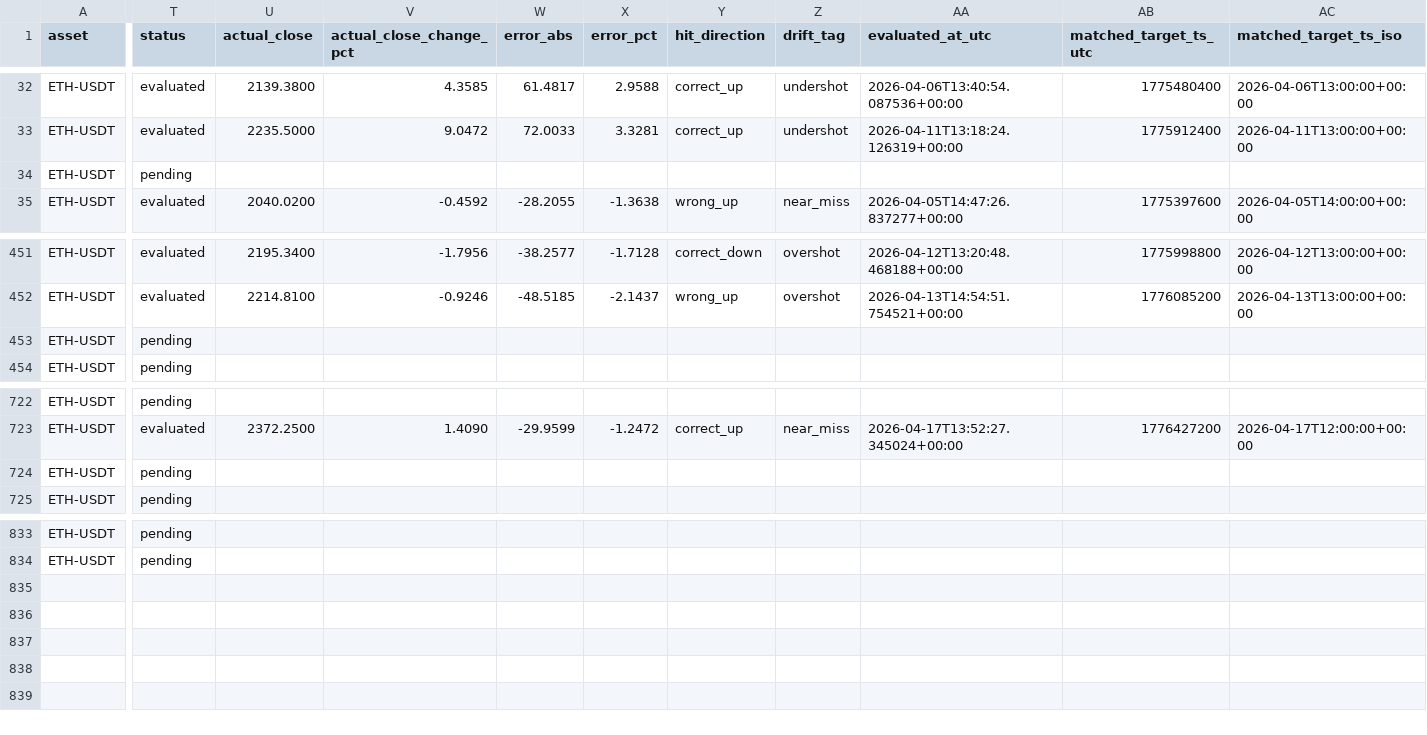
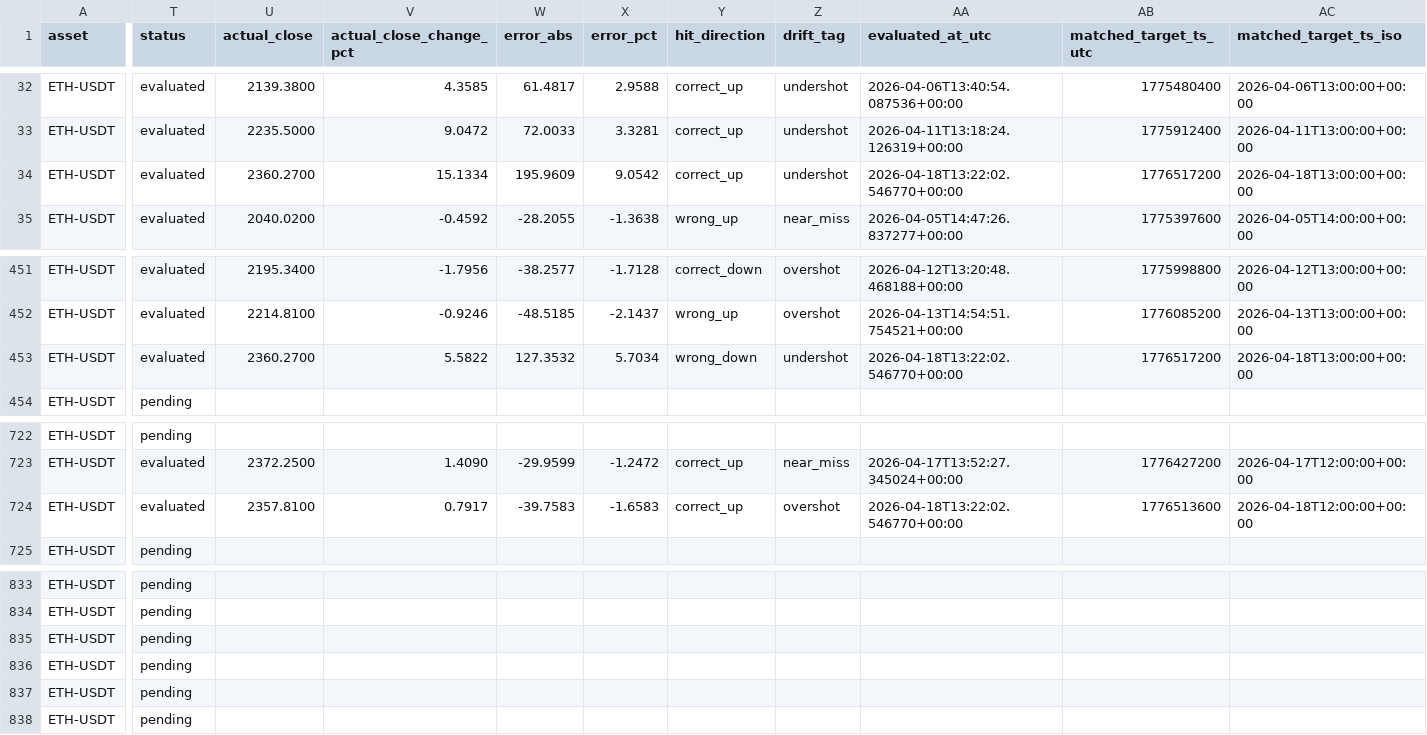
Before and after one commit to myslostelfgaming-collab/crypto-deployment-signal, a CSV file: data/model/predictions_v1.csv, drawn as a sheet; only a part is shown, gaps mark what is left out; rows hold the shown columns only; the diff covers the shown part only; the diff names each change by its address in the sheet, - before the commit and + after, or states it on an @@ line.

```diff
--- a/data/model/predictions_v1.csv
+++ b/data/model/predictions_v1.csv
-T34 (status): pending
+T34 (status): evaluated
-U34 (actual_close): (empty)
+U34 (actual_close): 2360.2700
-V34 (actual_close_change_pct): (empty)
+V34 (actual_close_change_pct): 15.1334
-W34 (error_abs): (empty)
+W34 (error_abs): 195.9609
-X34 (error_pct): (empty)
+X34 (error_pct): 9.0542
-Y34 (hit_direction): (empty)
+Y34 (hit_direction): correct_up
-Z34 (drift_tag): (empty)
+Z34 (drift_tag): undershot
-AA34 (evaluated_at_utc): (empty)
+AA34 (evaluated_at_utc): 2026-04-18T13:22:02.546770+00:00
-AB34 (matched_target_ts_utc): (empty)
+AB34 (matched_target_ts_utc): 1776517200
-AC34 (matched_target_ts_iso): (empty)
+AC34 (matched_target_ts_iso): 2026-04-18T13:00:00+00:00
-T453 (status): pending
+T453 (status): evaluated
-U453 (actual_close): (empty)
+U453 (actual_close): 2360.2700
-V453 (actual_close_change_pct): (empty)
+V453 (actual_close_change_pct): 5.5822
-W453 (error_abs): (empty)
+W453 (error_abs): 127.3532
-X453 (error_pct): (empty)
+X453 (error_pct): 5.7034
-Y453 (hit_direction): (empty)
+Y453 (hit_direction): wrong_down
-Z453 (drift_tag): (empty)
+Z453 (drift_tag): undershot
-AA453 (evaluated_at_utc): (empty)
+AA453 (evaluated_at_utc): 2026-04-18T13:22:02.546770+00:00
-AB453 (matched_target_ts_utc): (empty)
+AB453 (matched_target_ts_utc): 1776517200
-AC453 (matched_target_ts_iso): (empty)
+AC453 (matched_target_ts_iso): 2026-04-18T13:00:00+00:00
-T724 (status): pending
+T724 (status): evaluated
-U724 (actual_close): (empty)
+U724 (actual_close): 2357.8100
-V724 (actual_close_change_pct): (empty)
+V724 (actual_close_change_pct): 0.7917
-W724 (error_abs): (empty)
+W724 (error_abs): -39.7583
-X724 (error_pct): (empty)
+X724 (error_pct): -1.6583
-Y724 (hit_direction): (empty)
+Y724 (hit_direction): correct_up
-Z724 (drift_tag): (empty)
+Z724 (drift_tag): overshot
-AA724 (evaluated_at_utc): (empty)
+AA724 (evaluated_at_utc): 2026-04-18T13:22:02.546770+00:00
-AB724 (matched_target_ts_utc): (empty)
+AB724 (matched_target_ts_utc): 1776513600
-AC724 (matched_target_ts_iso): (empty)
+AC724 (matched_target_ts_iso): 2026-04-18T12:00:00+00:00
+row 835: ETH-USDT | pending
+row 836: ETH-USDT | pending
+row 837: ETH-USDT | pending
+row 838: ETH-USDT | pending
```
Also changed, not shown: 14 edited cells elsewhere in this file, data/features/features_v1.csv, data/history/index.csv, 7 other files.
